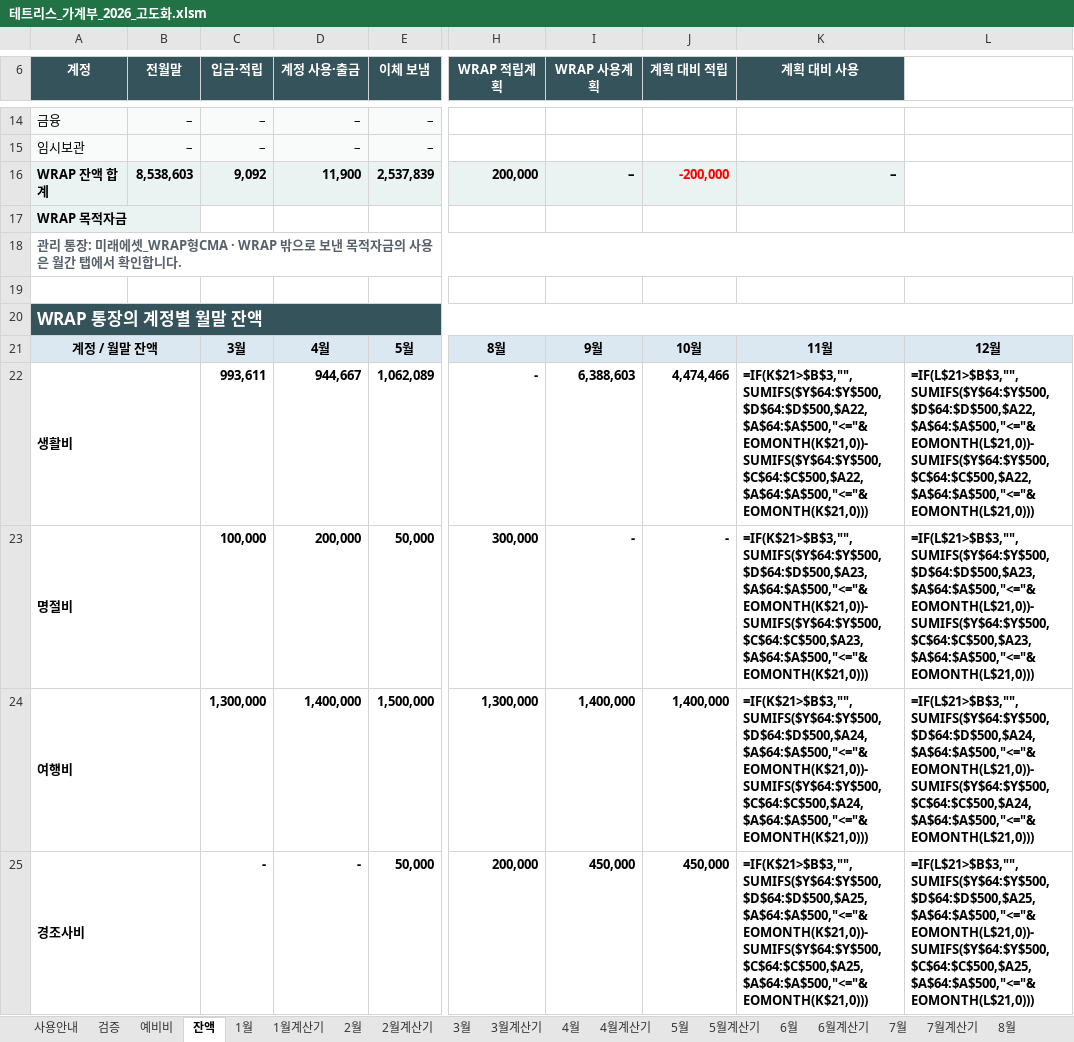
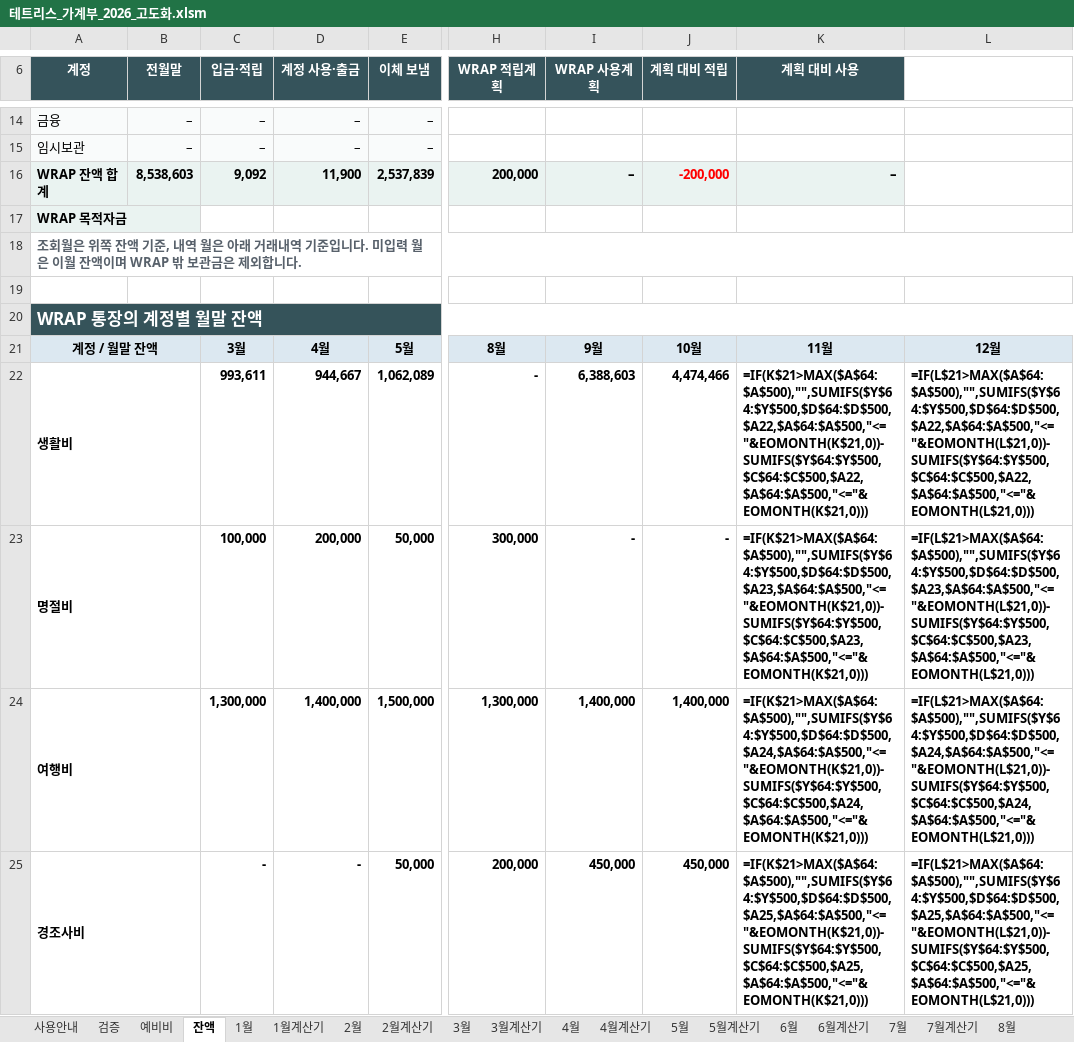
Before and after one commit to devcmy/budgetbook, an Excel workbook: excelWork/테트리스_가계부_2026_고도화.xlsm, sheet 잔액, drawn as a sheet; only a part is shown, gaps mark what is left out; values as stored, in another font and other column widths than the file's, no borders; formulas without a stored value are shown as written; conditional formats and table styles not drawn; the diff covers the shown part only; the diff names each change by its address in the sheet, - before the commit and + after, or states it on an @@ line.

Commit message:
Add month selector for WRAP balance queries

```diff
--- a/excelWork/테트리스_가계부_2026_고도화.xlsm (sheet 잔액)
+++ b/excelWork/테트리스_가계부_2026_고도화.xlsm (sheet 잔액)
-A18 (계정): 관리 통장: 미래에셋_WRAP형CMA · WRAP 밖으로 보낸 목적자금의 사용은 월간 탭에서 확인합니다.
+A18 (계정): 조회월은 위쪽 잔액 기준, 내역 월은 아래 거래내역 기준입니다. 미입력 월은 이월 잔액이며 WRAP 밖 보관금은 제외합니다.
-K22 (계획 대비 사용): =IF(K$21>$B$3,"",SUMIFS($Y$64:$Y$500,$D$64:$D$500,$A22,$A$64:$A$500,"<="&EOMONTH(K$21,0))-SUMIFS($Y$64:$Y$500,$C$64:$C$500,$A22,$A$64:$A$500,"<="&EOMONTH(K$21,0)))
+K22 (계획 대비 사용): =IF(K$21>MAX($A$64:$A$500),"",SUMIFS($Y$64:$Y$500,$D$64:$D$500,$A22,$A$64:$A$500,"<="&EOMONTH(K$21,0))-SUMIFS($Y$64:$Y$500,$C$64:$C$500,$A22,$A$64:$A$500,"<="&EOMONTH(K$21,0)))
-L22: =IF(L$21>$B$3,"",SUMIFS($Y$64:$Y$500,$D$64:$D$500,$A22,$A$64:$A$500,"<="&EOMONTH(L$21,0))-SUMIFS($Y$64:$Y$500,$C$64:$C$500,$A22,$A$64:$A$500,"<="&EOMONTH(L$21,0)))
+L22: =IF(L$21>MAX($A$64:$A$500),"",SUMIFS($Y$64:$Y$500,$D$64:$D$500,$A22,$A$64:$A$500,"<="&EOMONTH(L$21,0))-SUMIFS($Y$64:$Y$500,$C$64:$C$500,$A22,$A$64:$A$500,"<="&EOMONTH(L$21,0)))
-K23 (계획 대비 사용): =IF(K$21>$B$3,"",SUMIFS($Y$64:$Y$500,$D$64:$D$500,$A23,$A$64:$A$500,"<="&EOMONTH(K$21,0))-SUMIFS($Y$64:$Y$500,$C$64:$C$500,$A23,$A$64:$A$500,"<="&EOMONTH(K$21,0)))
+K23 (계획 대비 사용): =IF(K$21>MAX($A$64:$A$500),"",SUMIFS($Y$64:$Y$500,$D$64:$D$500,$A23,$A$64:$A$500,"<="&EOMONTH(K$21,0))-SUMIFS($Y$64:$Y$500,$C$64:$C$500,$A23,$A$64:$A$500,"<="&EOMONTH(K$21,0)))
-L23: =IF(L$21>$B$3,"",SUMIFS($Y$64:$Y$500,$D$64:$D$500,$A23,$A$64:$A$500,"<="&EOMONTH(L$21,0))-SUMIFS($Y$64:$Y$500,$C$64:$C$500,$A23,$A$64:$A$500,"<="&EOMONTH(L$21,0)))
+L23: =IF(L$21>MAX($A$64:$A$500),"",SUMIFS($Y$64:$Y$500,$D$64:$D$500,$A23,$A$64:$A$500,"<="&EOMONTH(L$21,0))-SUMIFS($Y$64:$Y$500,$C$64:$C$500,$A23,$A$64:$A$500,"<="&EOMONTH(L$21,0)))
-K24 (계획 대비 사용): =IF(K$21>$B$3,"",SUMIFS($Y$64:$Y$500,$D$64:$D$500,$A24,$A$64:$A$500,"<="&EOMONTH(K$21,0))-SUMIFS($Y$64:$Y$500,$C$64:$C$500,$A24,$A$64:$A$500,"<="&EOMONTH(K$21,0)))
+K24 (계획 대비 사용): =IF(K$21>MAX($A$64:$A$500),"",SUMIFS($Y$64:$Y$500,$D$64:$D$500,$A24,$A$64:$A$500,"<="&EOMONTH(K$21,0))-SUMIFS($Y$64:$Y$500,$C$64:$C$500,$A24,$A$64:$A$500,"<="&EOMONTH(K$21,0)))
-L24: =IF(L$21>$B$3,"",SUMIFS($Y$64:$Y$500,$D$64:$D$500,$A24,$A$64:$A$500,"<="&EOMONTH(L$21,0))-SUMIFS($Y$64:$Y$500,$C$64:$C$500,$A24,$A$64:$A$500,"<="&EOMONTH(L$21,0)))
+L24: =IF(L$21>MAX($A$64:$A$500),"",SUMIFS($Y$64:$Y$500,$D$64:$D$500,$A24,$A$64:$A$500,"<="&EOMONTH(L$21,0))-SUMIFS($Y$64:$Y$500,$C$64:$C$500,$A24,$A$64:$A$500,"<="&EOMONTH(L$21,0)))
-K25 (계획 대비 사용): =IF(K$21>$B$3,"",SUMIFS($Y$64:$Y$500,$D$64:$D$500,$A25,$A$64:$A$500,"<="&EOMONTH(K$21,0))-SUMIFS($Y$64:$Y$500,$C$64:$C$500,$A25,$A$64:$A$500,"<="&EOMONTH(K$21,0)))
+K25 (계획 대비 사용): =IF(K$21>MAX($A$64:$A$500),"",SUMIFS($Y$64:$Y$500,$D$64:$D$500,$A25,$A$64:$A$500,"<="&EOMONTH(K$21,0))-SUMIFS($Y$64:$Y$500,$C$64:$C$500,$A25,$A$64:$A$500,"<="&EOMONTH(K$21,0)))
-L25: =IF(L$21>$B$3,"",SUMIFS($Y$64:$Y$500,$D$64:$D$500,$A25,$A$64:$A$500,"<="&EOMONTH(L$21,0))-SUMIFS($Y$64:$Y$500,$C$64:$C$500,$A25,$A$64:$A$500,"<="&EOMONTH(L$21,0)))
+L25: =IF(L$21>MAX($A$64:$A$500),"",SUMIFS($Y$64:$Y$500,$D$64:$D$500,$A25,$A$64:$A$500,"<="&EOMONTH(L$21,0))-SUMIFS($Y$64:$Y$500,$C$64:$C$500,$A25,$A$64:$A$500,"<="&EOMONTH(L$21,0)))
```
Also changed, not shown: 13 edited cells elsewhere in this sheet, sheet 사용안내, formulas that keep their value, 14 other files.
